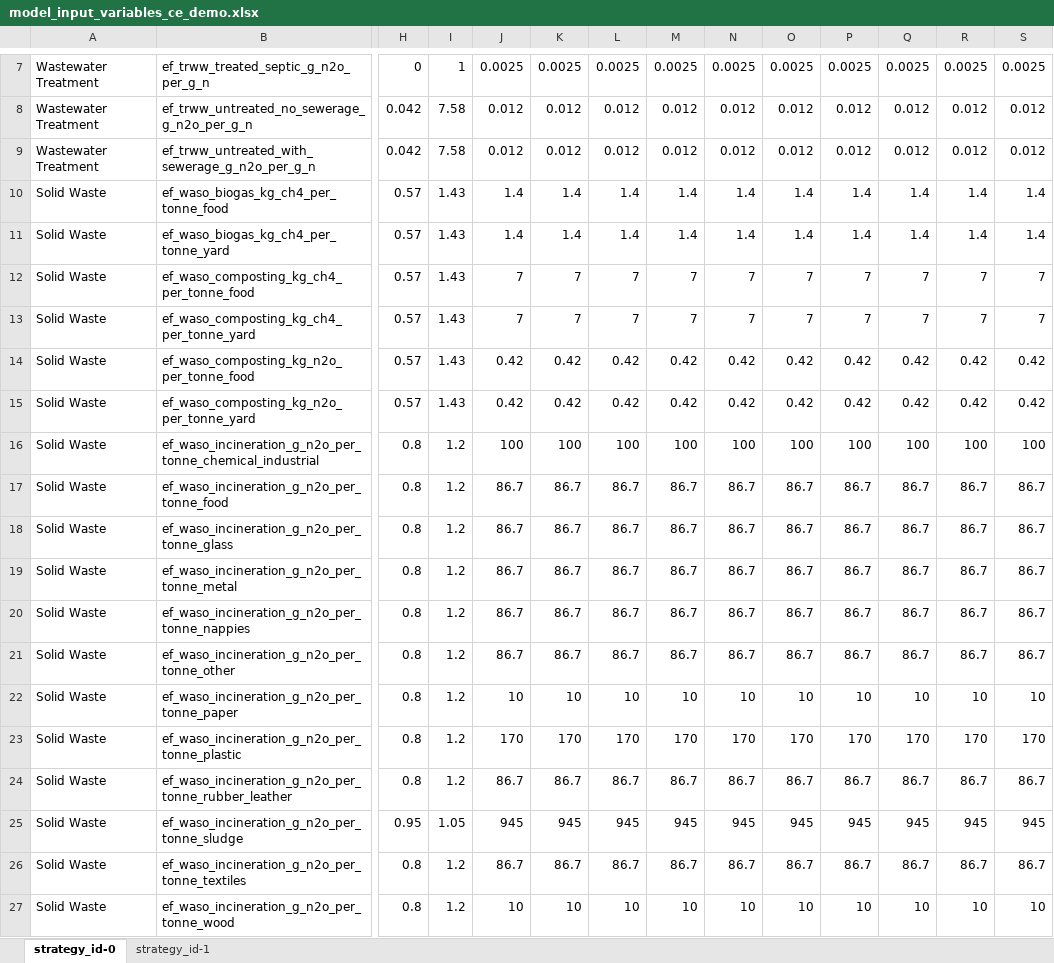
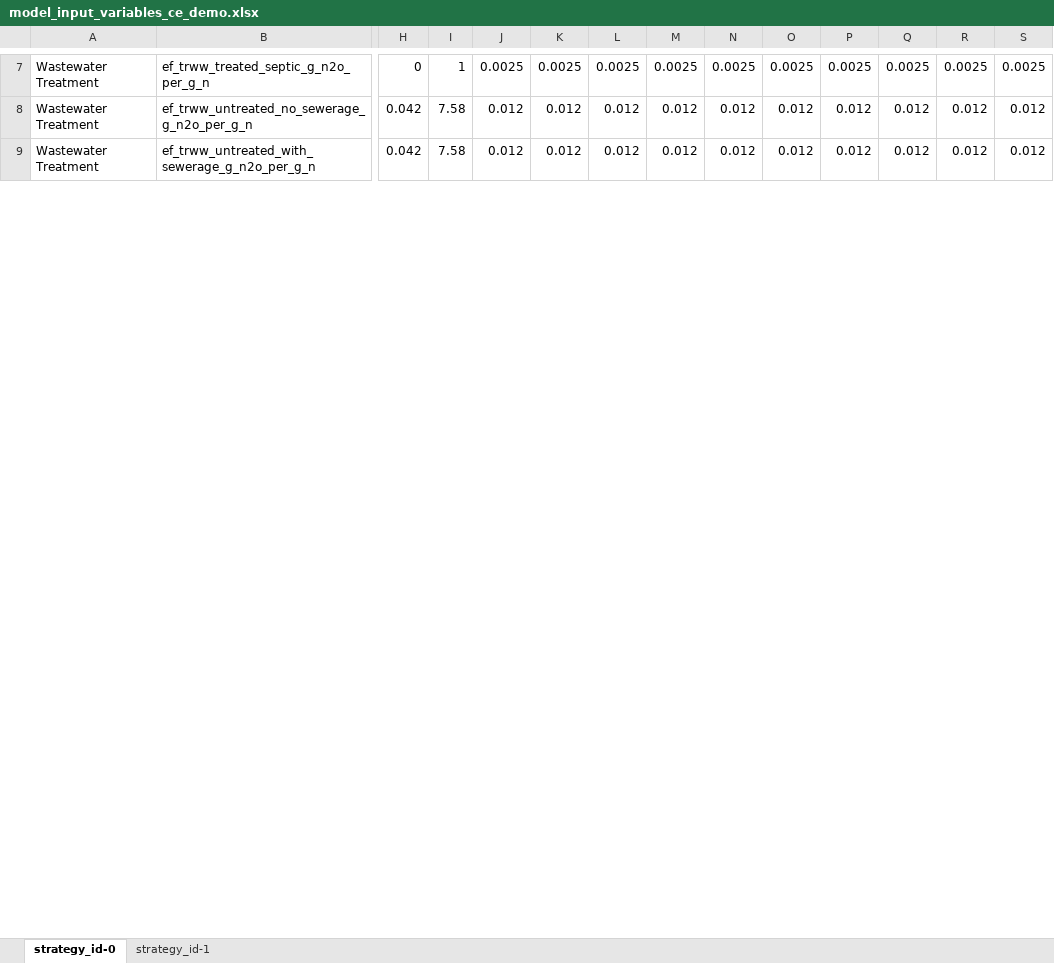
Before and after one commit to jarojasag/lac_decarbonization, an Excel workbook: ref/ingestion/parameters_demo/model_input_variables_ce_demo.xlsx, sheet strategy_id-0, drawn as a sheet; only a part is shown, gaps mark what is left out; values as stored, in another font and other column widths than the file's, no borders; removed rows and columns are numbered as before the commit, all else as after; rows hold the shown columns only; the diff covers the shown part only; the diff names each change by its address in the sheet, - before the commit and + after, or states it on an @@ line.

Commit message:
updated fake data and most of solid waste

```diff
--- a/ref/ingestion/parameters_demo/model_input_variables_ce_demo.xlsx (sheet strategy_id-0)
+++ b/ref/ingestion/parameters_demo/model_input_variables_ce_demo.xlsx (sheet strategy_id-0)
-row 10: Solid Waste | ef_waso_biogas_kg_ch4_per_tonne_food | 0.57 | 1.43 | 1.4 | 1.4 | 1.4 | 1.4 | 1.4 | 1.4 | 1.4 | 1.4 | 1.4 | 1.4
-row 11: Solid Waste | ef_waso_biogas_kg_ch4_per_tonne_yard | 0.57 | 1.43 | 1.4 | 1.4 | 1.4 | 1.4 | 1.4 | 1.4 | 1.4 | 1.4 | 1.4 | 1.4
-row 12: Solid Waste | ef_waso_composting_kg_ch4_per_tonne_food | 0.57 | 1.43 | 7 | 7 | 7 | 7 | 7 | 7 | 7 | 7 | 7 | 7
-row 13: Solid Waste | ef_waso_composting_kg_ch4_per_tonne_yard | 0.57 | 1.43 | 7 | 7 | 7 | 7 | 7 | 7 | 7 | 7 | 7 | 7
-row 14: Solid Waste | ef_waso_composting_kg_n2o_per_tonne_food | 0.57 | 1.43 | 0.42 | 0.42 | 0.42 | 0.42 | 0.42 | 0.42 | 0.42 | 0.42 | 0.42 | 0.42
-row 15: Solid Waste | ef_waso_composting_kg_n2o_per_tonne_yard | 0.57 | 1.43 | 0.42 | 0.42 | 0.42 | 0.42 | 0.42 | 0.42 | 0.42 | 0.42 | 0.42 | 0.42
-row 16: Solid Waste | ef_waso_incineration_g_n2o_per_tonne_chemical_industrial | 0.8 | 1.2 | 100 | 100 | 100 | 100 | 100 | 100 | 100 | 100 | 100 | 100
-row 17: Solid Waste | ef_waso_incineration_g_n2o_per_tonne_food | 0.8 | 1.2 | 86.7 | 86.7 | 86.7 | 86.7 | 86.7 | 86.7 | 86.7 | 86.7 | 86.7 | 86.7
-row 18: Solid Waste | ef_waso_incineration_g_n2o_per_tonne_glass | 0.8 | 1.2 | 86.7 | 86.7 | 86.7 | 86.7 | 86.7 | 86.7 | 86.7 | 86.7 | 86.7 | 86.7
-row 19: Solid Waste | ef_waso_incineration_g_n2o_per_tonne_metal | 0.8 | 1.2 | 86.7 | 86.7 | 86.7 | 86.7 | 86.7 | 86.7 | 86.7 | 86.7 | 86.7 | 86.7
-row 20: Solid Waste | ef_waso_incineration_g_n2o_per_tonne_nappies | 0.8 | 1.2 | 86.7 | 86.7 | 86.7 | 86.7 | 86.7 | 86.7 | 86.7 | 86.7 | 86.7 | 86.7
-row 21: Solid Waste | ef_waso_incineration_g_n2o_per_tonne_other | 0.8 | 1.2 | 86.7 | 86.7 | 86.7 | 86.7 | 86.7 | 86.7 | 86.7 | 86.7 | 86.7 | 86.7
-row 22: Solid Waste | ef_waso_incineration_g_n2o_per_tonne_paper | 0.8 | 1.2 | 10 | 10 | 10 | 10 | 10 | 10 | 10 | 10 | 10 | 10
-row 23: Solid Waste | ef_waso_incineration_g_n2o_per_tonne_plastic | 0.8 | 1.2 | 170 | 170 | 170 | 170 | 170 | 170 | 170 | 170 | 170 | 170
-row 24: Solid Waste | ef_waso_incineration_g_n2o_per_tonne_rubber_leather | 0.8 | 1.2 | 86.7 | 86.7 | 86.7 | 86.7 | 86.7 | 86.7 | 86.7 | 86.7 | 86.7 | 86.7
-row 25: Solid Waste | ef_waso_incineration_g_n2o_per_tonne_sludge | 0.95 | 1.05 | 945 | 945 | 945 | 945 | 945 | 945 | 945 | 945 | 945 | 945
-row 26: Solid Waste | ef_waso_incineration_g_n2o_per_tonne_textiles | 0.8 | 1.2 | 86.7 | 86.7 | 86.7 | 86.7 | 86.7 | 86.7 | 86.7 | 86.7 | 86.7 | 86.7
-row 27: Solid Waste | ef_waso_incineration_g_n2o_per_tonne_wood | 0.8 | 1.2 | 10 | 10 | 10 | 10 | 10 | 10 | 10 | 10 | 10 | 10
```
Also changed, not shown: 23 added rows, 4 removed rows and 108 edited cells elsewhere in this sheet, 13 other files.
